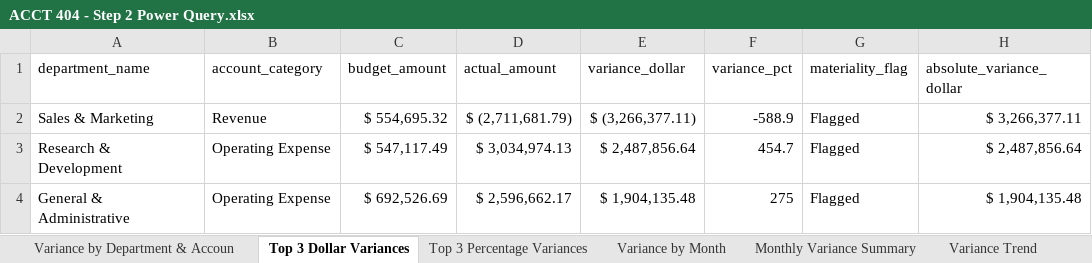
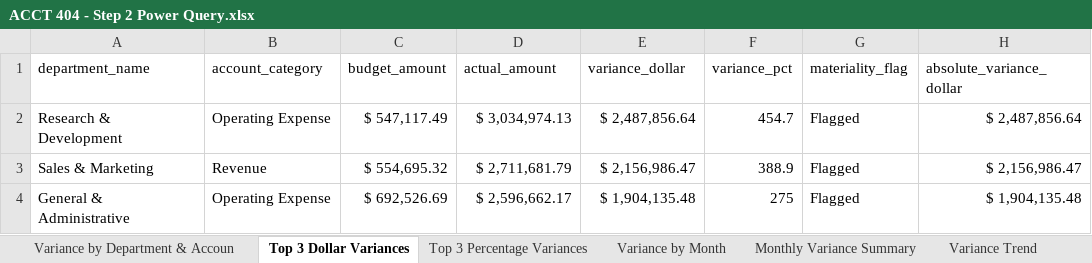
Before and after one commit to nelsonpham64/Acct-404-Data-to-Decisions-project, an Excel workbook: Step2_PowerQuery/ACCT 404 - Step 2 Power Query.xlsx, sheet Top 3 Dollar Variances, drawn as a sheet; values as stored, in another font and other column widths than the file's, no borders; table styles not drawn; removed rows and columns are numbered as before the commit, all else as after; the diff names each change by its address in the sheet, - before the commit and + after, or states it on an @@ line.

Commit message:
Update Step 2 analysis with corrected revenue data

```diff
--- a/Step2_PowerQuery/ACCT 404 - Step 2 Power Query.xlsx (sheet Top 3 Dollar Variances)
+++ b/Step2_PowerQuery/ACCT 404 - Step 2 Power Query.xlsx (sheet Top 3 Dollar Variances)
-row 2: Sales & Marketing | Revenue | $ 554,695.32 | $ (2,711,681.79) | $ (3,266,377.11) | -588.9 | Flagged | $ 3,266,377.11
+row 3: Sales & Marketing | Revenue | $ 554,695.32 | $ 2,711,681.79 | $ 2,156,986.47 | 388.9 | Flagged | $ 2,156,986.47
```
Also changed, not shown: sheet Variance by Month, sheet Top 3 Percentage Variances, sheet Variance by Department & Accoun, sheet Monthly Variance Summary, 5 other files.
